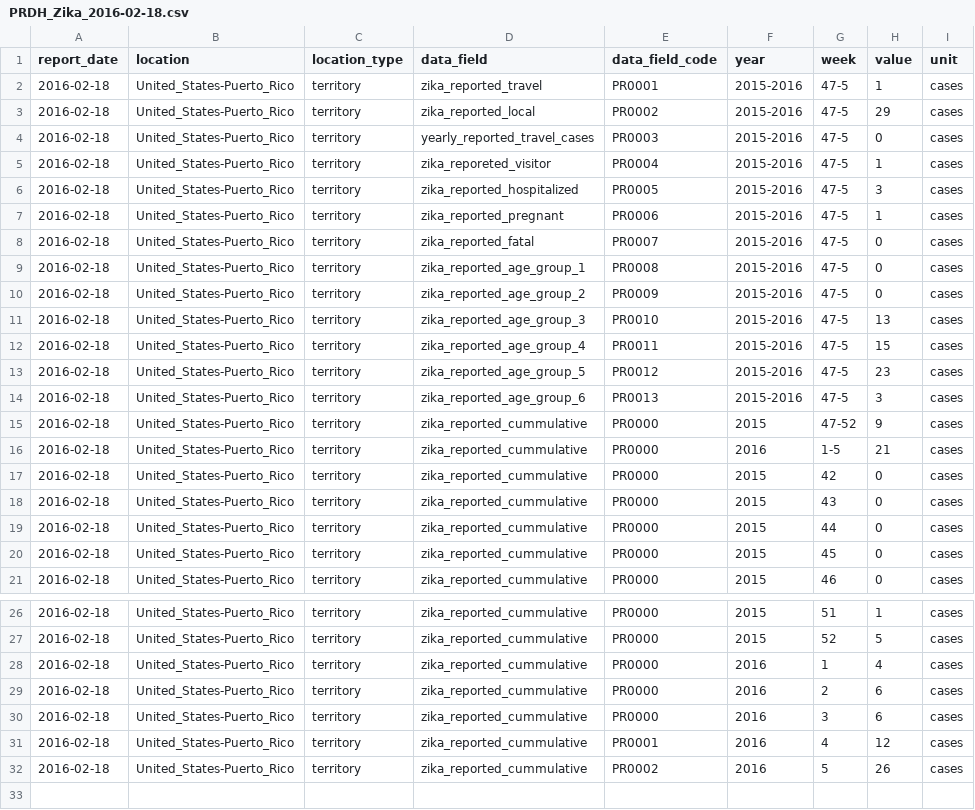
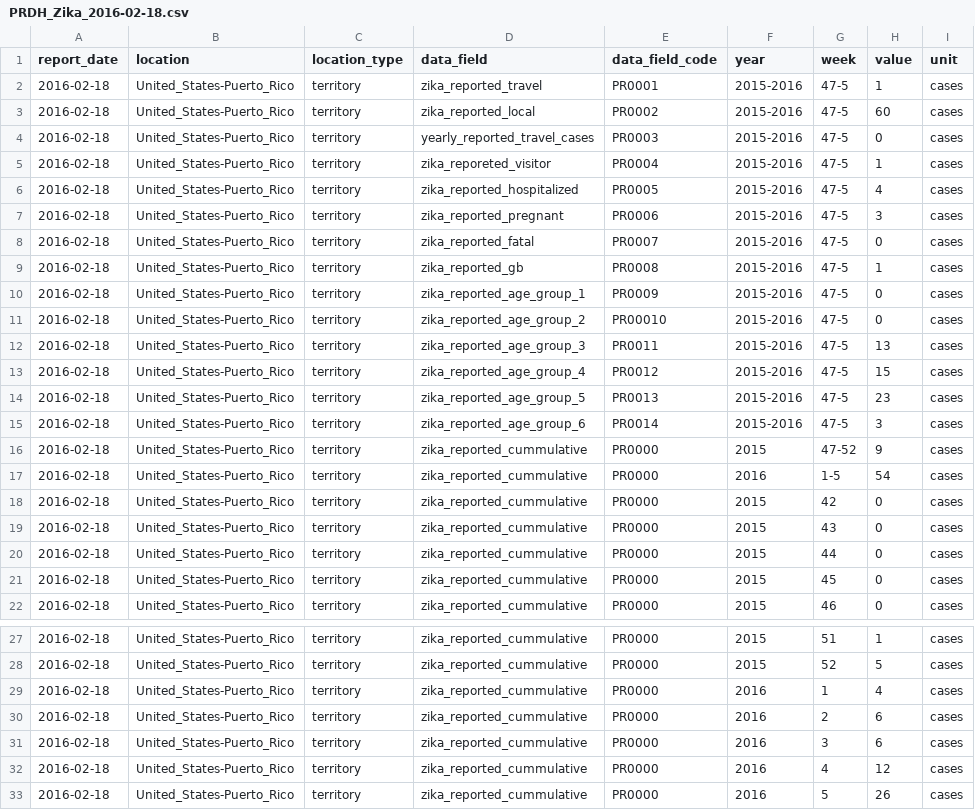
Before and after one commit to UPRRP-ZIKA/zika, a CSV file: Puerto-Rico/PRDH_Arbovirus/data/PRDH_Zika_2016-02-18.csv, drawn as a sheet; only a part is shown, gaps mark what is left out.

Commit message:
Update PRDH_Zika_2016-02-18.csv

```diff
--- a/Puerto-Rico/PRDH_Arbovirus/data/PRDH_Zika_2016-02-18.csv
+++ b/Puerto-Rico/PRDH_Arbovirus/data/PRDH_Zika_2016-02-18.csv
@@ -2,16 +2,17 @@ report_date,location,location_type,data_field,data_field_code,year,week,value,un
 2016-02-18,United_States-Puerto_Rico,territory,zika_reported_travel,PR0001,2015-2016,47-5,1,cases
-2016-02-18,United_States-Puerto_Rico,territory,zika_reported_local,PR0002,2015-2016,47-5,29,cases
+2016-02-18,United_States-Puerto_Rico,territory,zika_reported_local,PR0002,2015-2016,47-5,60,cases
 2016-02-18,United_States-Puerto_Rico,territory,yearly_reported_travel_cases,PR0003,2015-2016,47-5,0,cases
 2016-02-18,United_States-Puerto_Rico,territory,zika_reporeted_visitor,PR0004,2015-2016,47-5,1,cases
-2016-02-18,United_States-Puerto_Rico,territory,zika_reported_hospitalized,PR0005,2015-2016,47-5,3,cases
-2016-02-18,United_States-Puerto_Rico,territory,zika_reported_pregnant,PR0006,2015-2016,47-5,1,cases
+2016-02-18,United_States-Puerto_Rico,territory,zika_reported_hospitalized,PR0005,2015-2016,47-5,4,cases
+2016-02-18,United_States-Puerto_Rico,territory,zika_reported_pregnant,PR0006,2015-2016,47-5,3,cases
 2016-02-18,United_States-Puerto_Rico,territory,zika_reported_fatal,PR0007,2015-2016,47-5,0,cases
-2016-02-18,United_States-Puerto_Rico,territory,zika_reported_age_group_1,PR0008,2015-2016,47-5,0,cases
-2016-02-18,United_States-Puerto_Rico,territory,zika_reported_age_group_2,PR0009,2015-2016,47-5,0,cases
-2016-02-18,United_States-Puerto_Rico,territory,zika_reported_age_group_3,PR0010,2015-2016,47-5,13,cases
-2016-02-18,United_States-Puerto_Rico,territory,zika_reported_age_group_4,PR0011,2015-2016,47-5,15,cases
-2016-02-18,United_States-Puerto_Rico,territory,zika_reported_age_group_5,PR0012,2015-2016,47-5,23,cases
-2016-02-18,United_States-Puerto_Rico,territory,zika_reported_age_group_6,PR0013,2015-2016,47-5,3,cases
+2016-02-18,United_States-Puerto_Rico,territory,zika_reported_gb,PR0008,2015-2016,47-5,1,cases
+2016-02-18,United_States-Puerto_Rico,territory,zika_reported_age_group_1,PR0009,2015-2016,47-5,0,cases
+2016-02-18,United_States-Puerto_Rico,territory,zika_reported_age_group_2,PR00010,2015-2016,47-5,0,cases
+2016-02-18,United_States-Puerto_Rico,territory,zika_reported_age_group_3,PR0011,2015-2016,47-5,13,cases
+2016-02-18,United_States-Puerto_Rico,territory,zika_reported_age_group_4,PR0012,2015-2016,47-5,15,cases
+2016-02-18,United_States-Puerto_Rico,territory,zika_reported_age_group_5,PR0013,2015-2016,47-5,23,cases
+2016-02-18,United_States-Puerto_Rico,territory,zika_reported_age_group_6,PR0014,2015-2016,47-5,3,cases
 2016-02-18,United_States-Puerto_Rico,territory,zika_reported_cummulative,PR0000,2015,47-52,9,cases
-2016-02-18,United_States-Puerto_Rico,territory,zika_reported_cummulative,PR0000,2016,1-5,21,cases
+2016-02-18,United_States-Puerto_Rico,territory,zika_reported_cummulative,PR0000,2016,1-5,54,cases
 2016-02-18,United_States-Puerto_Rico,territory,zika_reported_cummulative,PR0000,2015,42,0,cases
@@ -30,3 +31,3 @@ report_date,location,location_type,data_field,data_field_code,year,week,value,un
 2016-02-18,United_States-Puerto_Rico,territory,zika_reported_cummulative,PR0000,2016,3,6,cases
-2016-02-18,United_States-Puerto_Rico,territory,zika_reported_cummulative,PR0001,2016,4,12,cases
-2016-02-18,United_States-Puerto_Rico,territory,zika_reported_cummulative,PR0002,2016,5,26,cases
+2016-02-18,United_States-Puerto_Rico,territory,zika_reported_cummulative,PR0000,2016,4,12,cases
+2016-02-18,United_States-Puerto_Rico,territory,zika_reported_cummulative,PR0000,2016,5,26,cases
```
